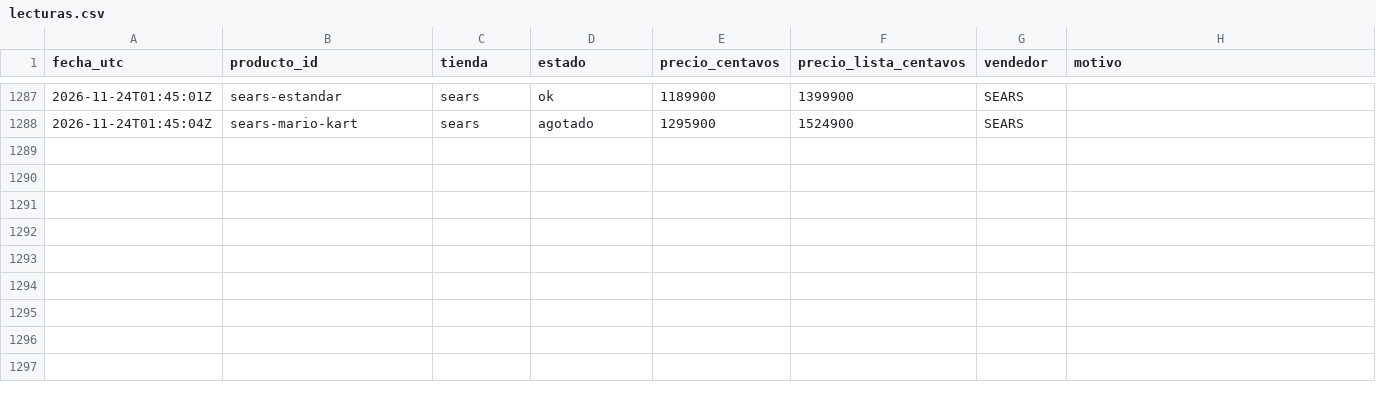
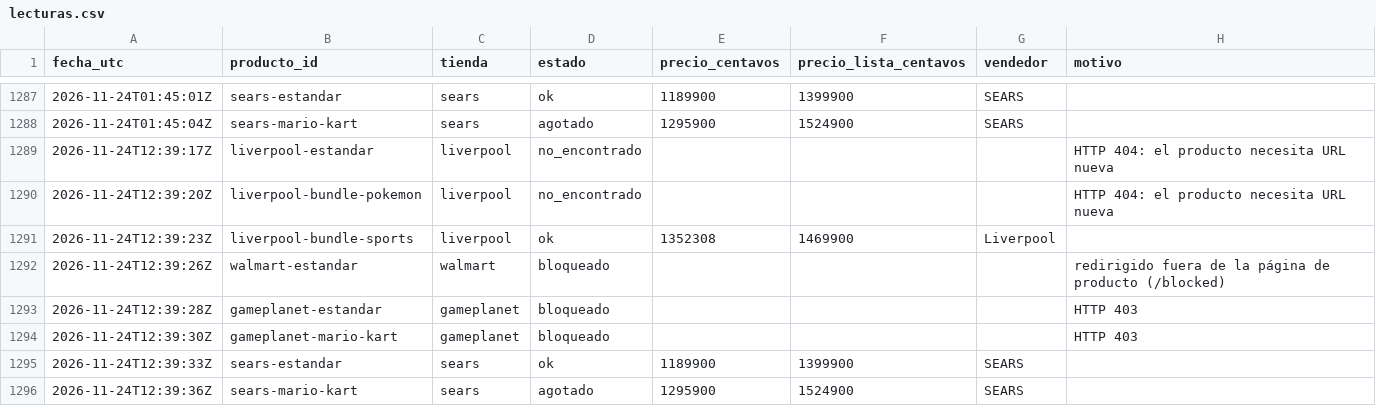
Before and after one commit to Jhonhu/rastreador-switch2, a CSV file: data/lecturas.csv, drawn as a sheet; only a part is shown, gaps mark what is left out.

```diff
--- a/data/lecturas.csv
+++ b/data/lecturas.csv
@@ -1288 +1288,9 @@ fecha_utc,producto_id,tienda,estado,precio_centavos,precio_lista_centavos,vended
 2026-11-24T01:45:04Z,sears-mario-kart,sears,agotado,1295900,1524900,SEARS,
+2026-11-24T12:39:17Z,liverpool-estandar,liverpool,no_encontrado,,,,HTTP 404: el producto necesita URL nueva
+2026-11-24T12:39:20Z,liverpool-bundle-pokemon,liverpool,no_encontrado,,,,HTTP 404: el producto necesita URL nueva
+2026-11-24T12:39:23Z,liverpool-bundle-sports,liverpool,ok,1352308,1469900,Liverpool,
+2026-11-24T12:39:26Z,walmart-estandar,walmart,bloqueado,,,,redirigido fuera de la página de producto (/blocked)
+2026-11-24T12:39:28Z,gameplanet-estandar,gameplanet,bloqueado,,,,HTTP 403
+2026-11-24T12:39:30Z,gameplanet-mario-kart,gameplanet,bloqueado,,,,HTTP 403
+2026-11-24T12:39:33Z,sears-estandar,sears,ok,1189900,1399900,SEARS,
+2026-11-24T12:39:36Z,sears-mario-kart,sears,agotado,1295900,1524900,SEARS,
```
Also changed, not shown: 1 other file.
